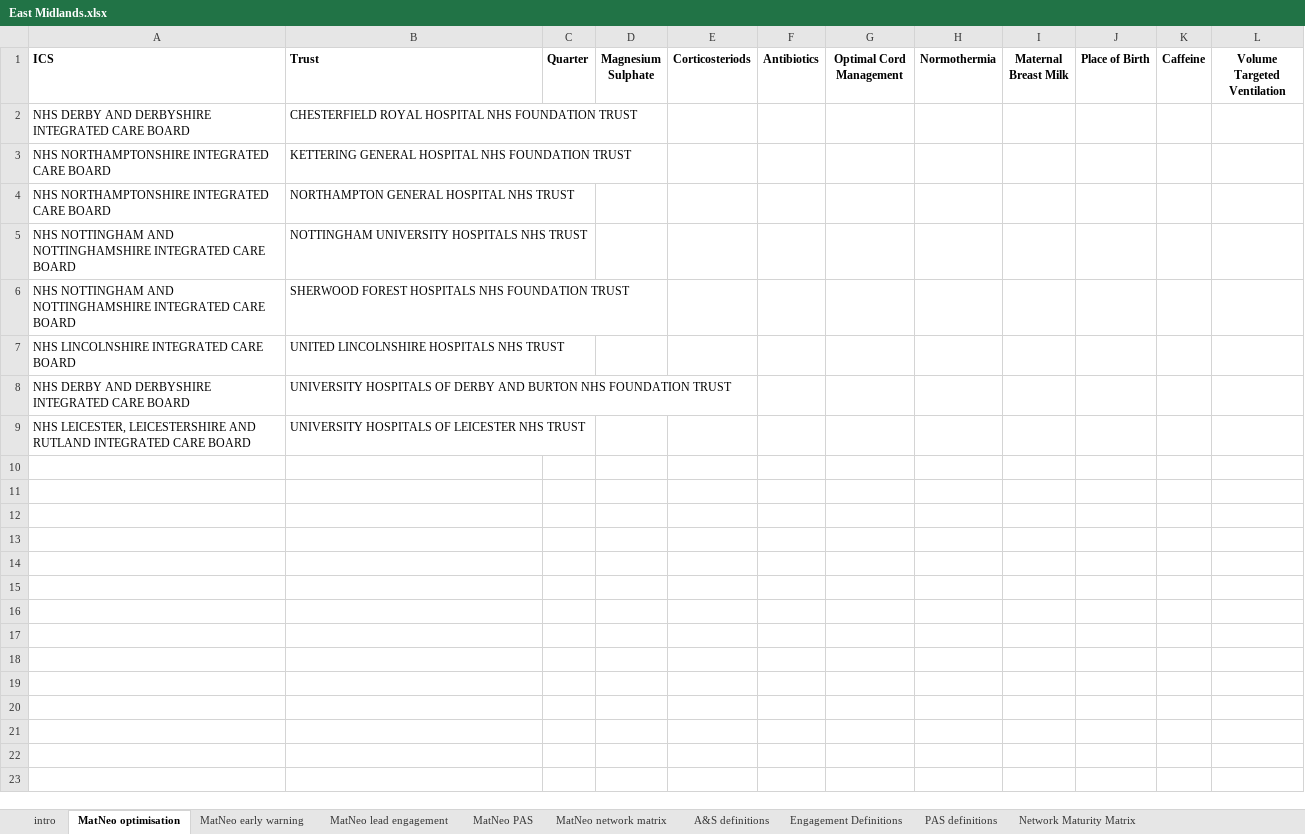
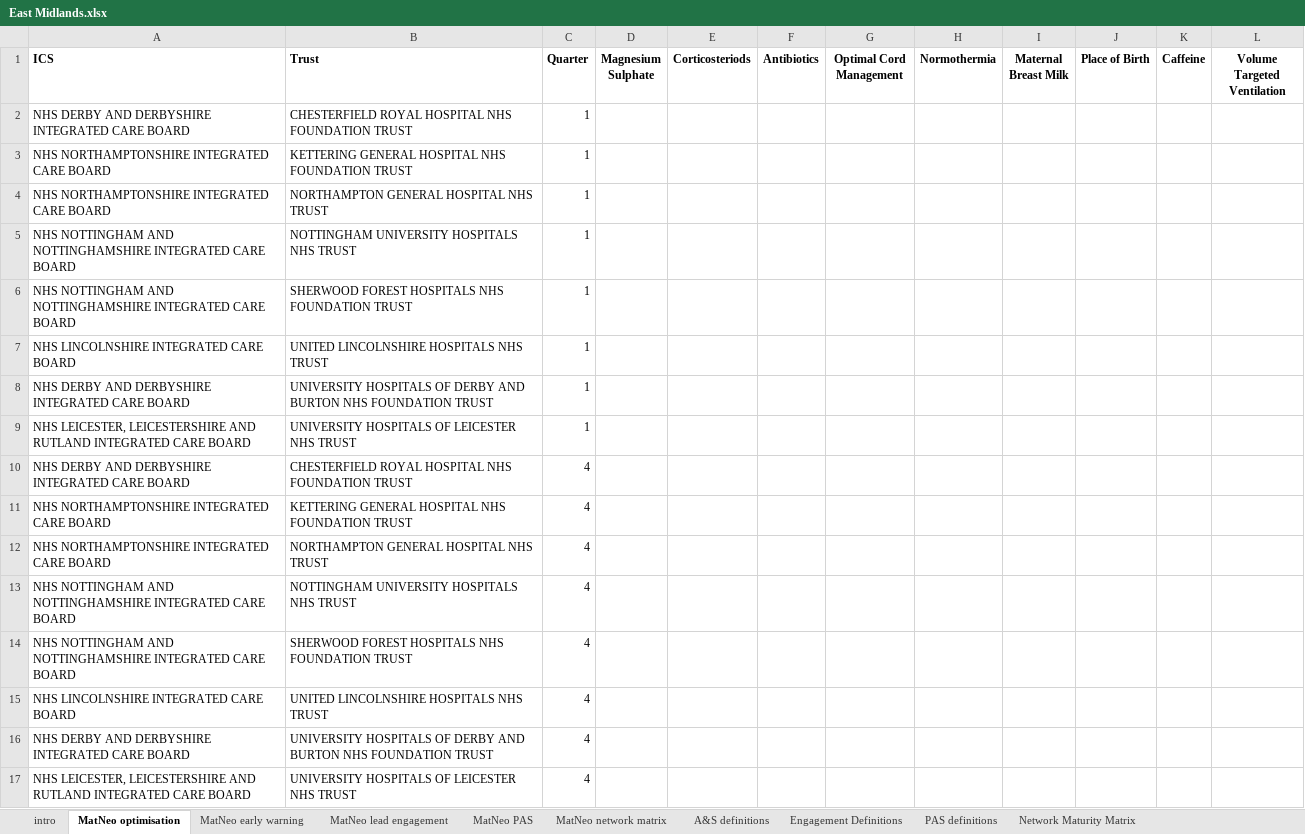
Before and after one commit to HealthInnovationEast/PSC_QART_legacy_process, an Excel workbook: empty_templates/East Midlands.xlsx, sheet MatNeo optimisation, drawn as a sheet; values as stored, in another font and other column widths than the file's, no borders; the diff names each change by its address in the sheet, - before the commit and + after, or states it on an @@ line.

Commit message:
start to work on combine templates

```diff
--- a/empty_templates/East Midlands.xlsx (sheet MatNeo optimisation)
+++ b/empty_templates/East Midlands.xlsx (sheet MatNeo optimisation)
-C2:C9 (Quarter): (empty)
+C2:C9 (Quarter): 1
+row 10: NHS DERBY AND DERBYSHIRE INTEGRATED CARE BOARD | CHESTERFIELD ROYAL HOSPITAL NHS FOUNDATION TRUST | 4
+row 11: NHS NORTHAMPTONSHIRE INTEGRATED CARE BOARD | KETTERING GENERAL HOSPITAL NHS FOUNDATION TRUST | 4
+row 12: NHS NORTHAMPTONSHIRE INTEGRATED CARE BOARD | NORTHAMPTON GENERAL HOSPITAL NHS TRUST | 4
+row 13: NHS NOTTINGHAM AND NOTTINGHAMSHIRE INTEGRATED CARE BOARD | NOTTINGHAM UNIVERSITY HOSPITALS NHS TRUST | 4
+row 14: NHS NOTTINGHAM AND NOTTINGHAMSHIRE INTEGRATED CARE BOARD | SHERWOOD FOREST HOSPITALS NHS FOUNDATION TRUST | 4
+row 15: NHS LINCOLNSHIRE INTEGRATED CARE BOARD | UNITED LINCOLNSHIRE HOSPITALS NHS TRUST | 4
+row 16: NHS DERBY AND DERBYSHIRE INTEGRATED CARE BOARD | UNIVERSITY HOSPITALS OF DERBY AND BURTON NHS FOUNDATION TRUST | 4
+row 17: NHS LEICESTER, LEICESTERSHIRE AND RUTLAND INTEGRATED CARE BOARD | UNIVERSITY HOSPITALS OF LEICESTER NHS TRUST | 4
```
Also changed, not shown: sheet MatNeo early warning, 3 other files.
